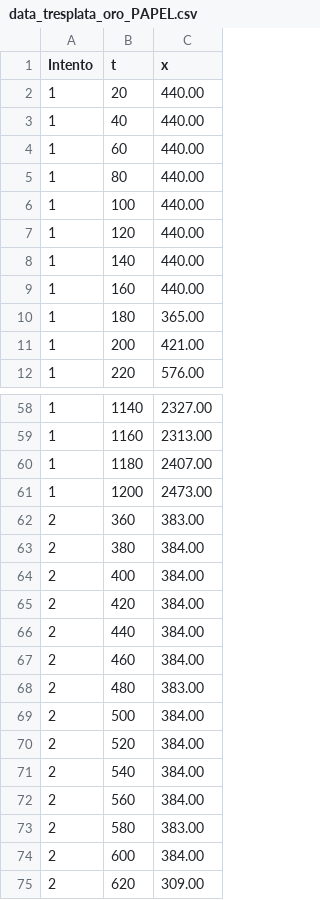
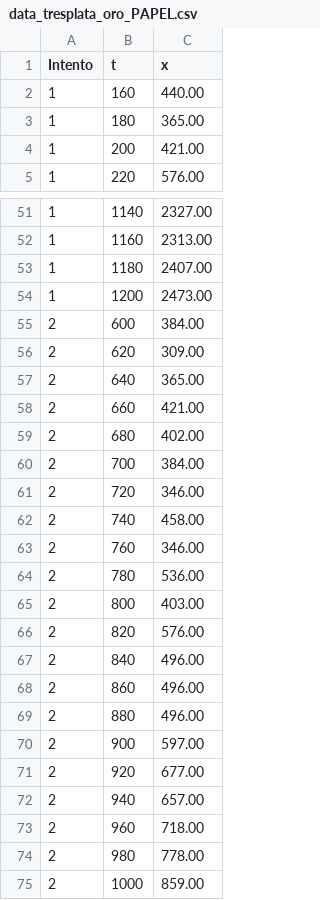
Before and after one commit to FacuVCanale/TP1-FISICA, a CSV file: data_tresplata_oro_PAPEL.csv, drawn as a sheet; only a part is shown, gaps mark what is left out; the shorter side is filled out with more unchanged rows.

```diff
--- a/data_tresplata_oro_PAPEL.csv
+++ b/data_tresplata_oro_PAPEL.csv
@@ -1,9 +1,2 @@
 Intento,t,x
-1,20,440.00
-1,40,440.00
-1,60,440.00
-1,80,440.00
-1,100,440.00
-1,120,440.00
-1,140,440.00
 1,160,440.00
@@ -61,14 +54,2 @@ Intento,t,x
 1,1200,2473.00
-2,360,383.00
-2,380,384.00
-2,400,384.00
-2,420,384.00
-2,440,384.00
-2,460,384.00
-2,480,383.00
-2,500,384.00
-2,520,384.00
-2,540,384.00
-2,560,384.00
-2,580,383.00
 2,600,384.00
```
Also changed, not shown: data_dosplataymadera_oro.csv, data_maderayoro_dosplata.csv, 5 other files.
